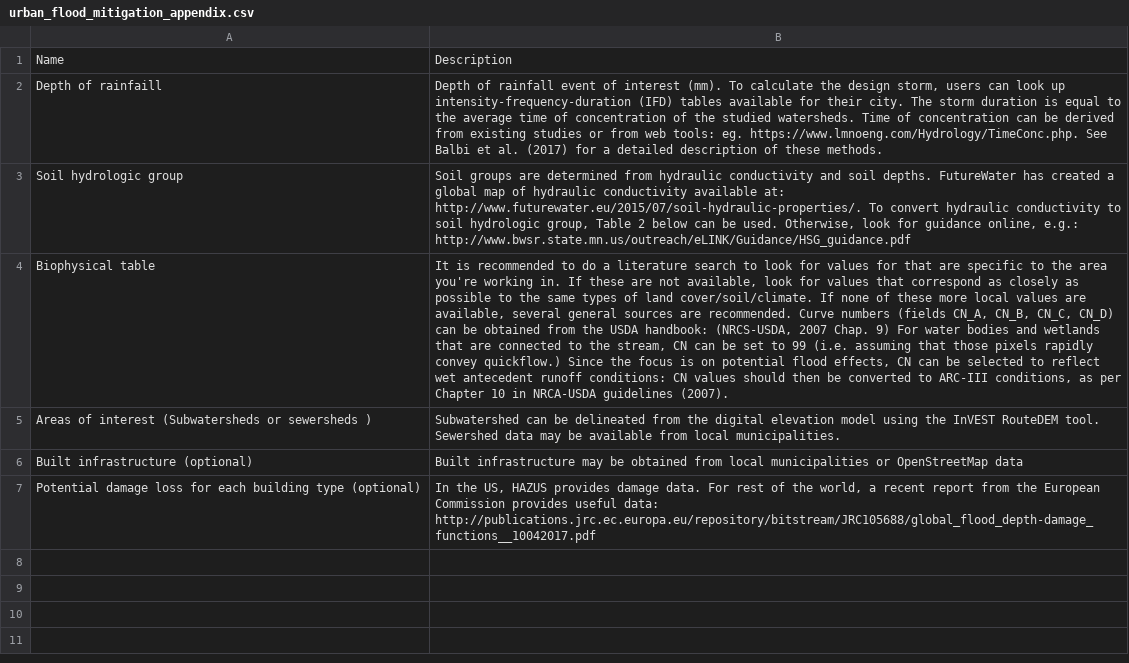
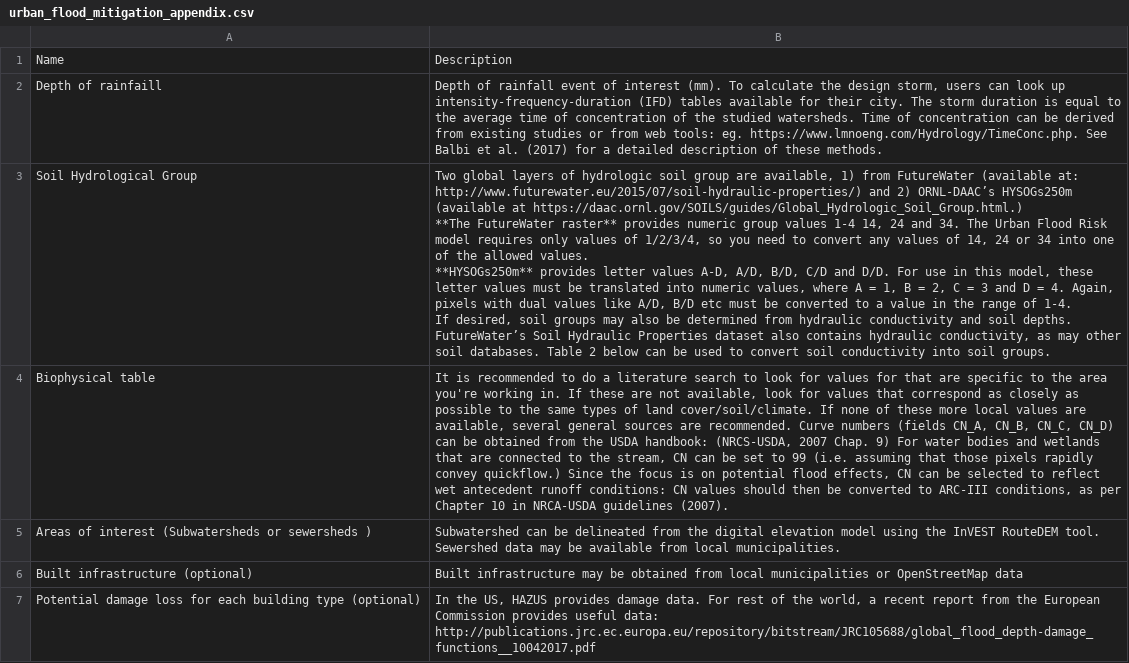
Before and after one commit to natcap/invest.users-guide, a CSV file: source/urban_flood_mitigation_appendix.csv, drawn as a sheet; removed rows and columns are numbered as before the commit, all else as after; ↵ is a line break in a cell; the diff names each change by its address in the sheet, - before the commit and + after, or states it on an @@ line.

Commit message:
clarifying the guidance around preparing the soil group raster for UFRM.

```diff
--- a/source/urban_flood_mitigation_appendix.csv
+++ b/source/urban_flood_mitigation_appendix.csv
-row 3: Soil hydrologic group | Soil groups are determined from hydraulic conductivity and soil depths. FutureWater has created a global map of hydraulic conductivity available at: http://www.futurewater.eu/2015/07/soil-hydraulic-properties/. To convert hydraulic conductivity to soil hydrologic group, Table 2 below can be used. Otherwise, look for guidance online, e.g.: http://www.bwsr.state.mn.us/outreach/eLINK/Guidance/HSG_guidance.pdf
+row 3: Soil Hydrological Group | Two global layers of hydrologic soil group are available, 1) from FutureWater (available at: http://www.futurewater.eu/2015/07/soil-hydraulic-properties/) and 2) ORNL-DAAC’s HYSOGs250m (available at https://daac.ornl.gov/SOILS/guides/Global_Hydrologic_Soil_Group.html.) ↵ **The FutureWater raster** provides numeric group values 1-4 14, 24 and 34. The Urban Flood Risk model requires only values of 1/2/3/4, so you need to convert any values of 14, 24 or 34 into one of the allowed values. ↵ **HYSOGs250m** provides letter values A-D, A/D, B/D, C/D and D/D. For use in this model, these letter values must be translated into numeric values, where A = 1, B = 2, C = 3 and D = 4. Again, pixels with dual values like A/D, B/D etc must be converted to a value in the range of 1-4. ↵ If desired, soil groups may also be determined from hydraulic conductivity and soil depths. FutureWater’s Soil Hydraulic Properties dataset also contains hydraulic conductivity, as may other soil databases. Table 2 below can be used to convert soil conductivity into soil groups.
```
